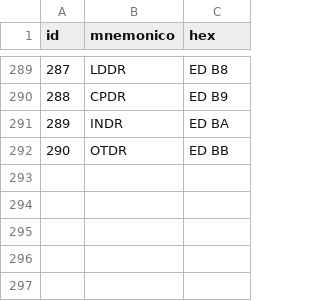
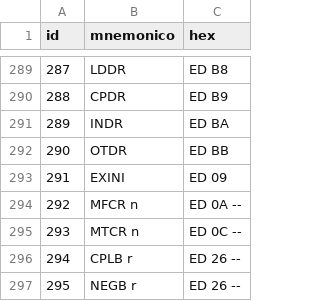
Before and after one commit to eapmoraes2012-crypto/R8064-The-64-bit-CPU-for-MSX-system, a CSV file: modulos/09_core_min/sim/instr_ids.csv, drawn as a sheet; only a part is shown, gaps mark what is left out.

```diff
--- a/modulos/09_core_min/sim/instr_ids.csv
+++ b/modulos/09_core_min/sim/instr_ids.csv
@@ -292 +292,6 @@
 290;OTDR;ED BB
+291;EXINI;ED 09
+292;MFCR n;ED 0A --
+293;MTCR n;ED 0C --
+294;CPLB r;ED 26 --
+295;NEGB r;ED 26 --
```
Also changed, not shown: 35 other files.
